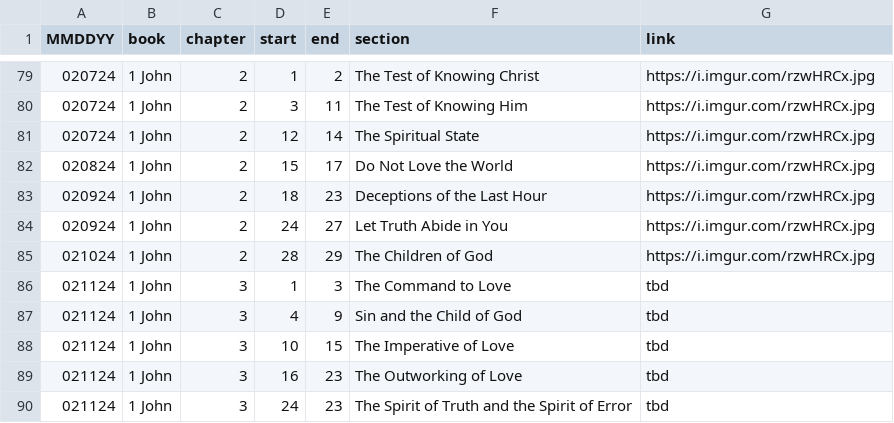
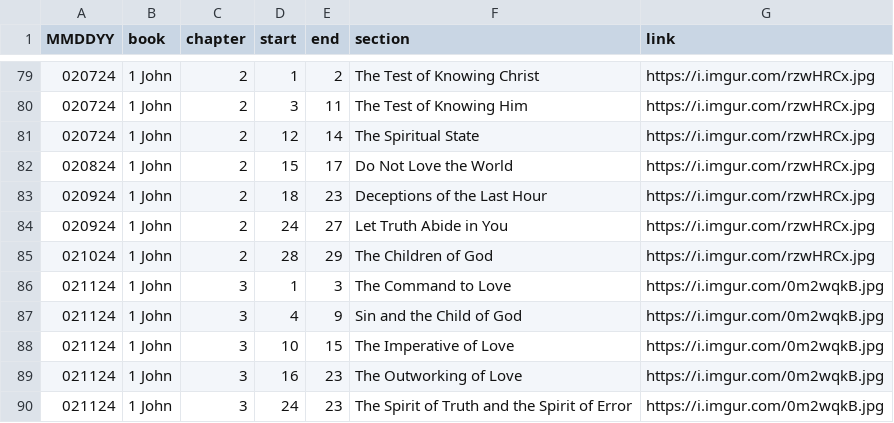
Before and after one commit to marko-polo-cheno/scribblingScribe, a CSV file: bible_outline.csv, drawn as a sheet; only a part is shown, gaps mark what is left out.

Commit message:
Update bible_outline.csv

```diff
--- a/bible_outline.csv
+++ b/bible_outline.csv
@@ -85,6 +85,6 @@ MMDDYY,book,chapter,start,end,section,link
 021024,1 John,2,28,29,The Children of God,https://i.imgur.com/rzwHRCx.jpg
-021124,1 John,3,1,3,The Command to Love,tbd
-021124,1 John,3,4,9,Sin and the Child of God,tbd
-021124,1 John,3,10,15,The Imperative of Love,tbd
-021124,1 John,3,16,23,The Outworking of Love,tbd
-021124,1 John,3,24,23,The Spirit of Truth and the Spirit of Error,tbd
+021124,1 John,3,1,3,The Command to Love,https://i.imgur.com/0m2wqkB.jpg
+021124,1 John,3,4,9,Sin and the Child of God,https://i.imgur.com/0m2wqkB.jpg
+021124,1 John,3,10,15,The Imperative of Love,https://i.imgur.com/0m2wqkB.jpg
+021124,1 John,3,16,23,The Outworking of Love,https://i.imgur.com/0m2wqkB.jpg
+021124,1 John,3,24,23,The Spirit of Truth and the Spirit of Error,https://i.imgur.com/0m2wqkB.jpg
```
